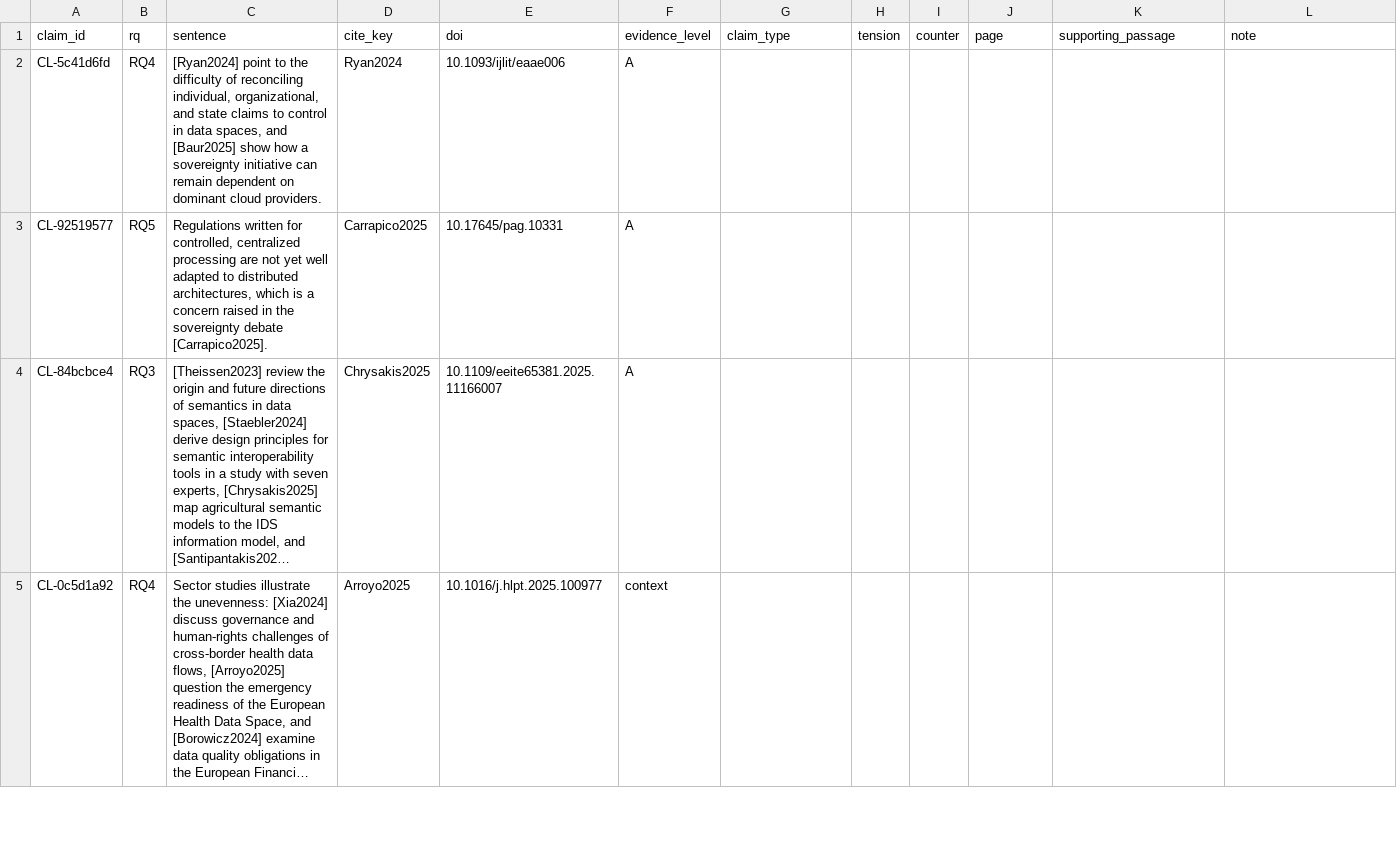
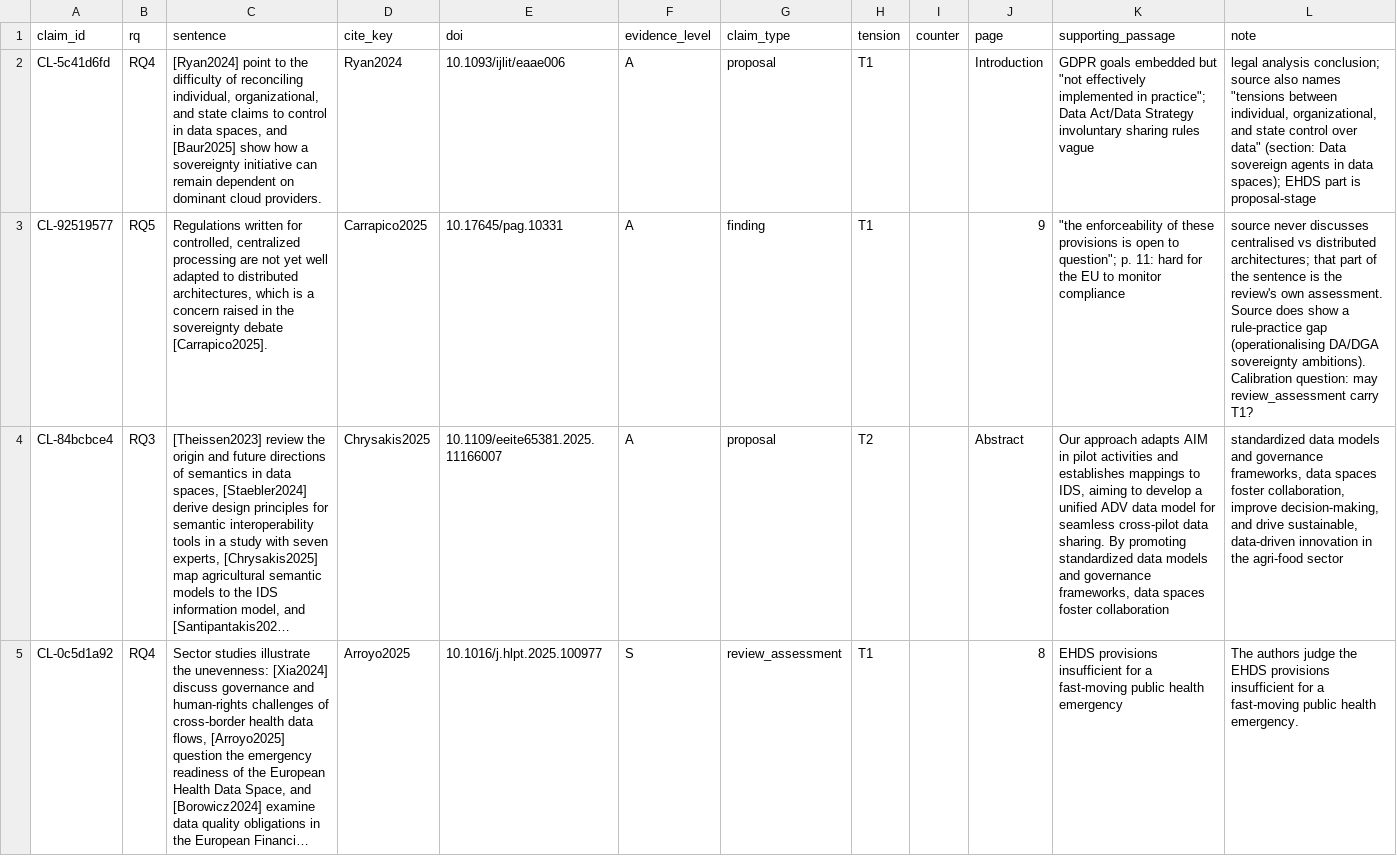
Before and after one commit to egagraha/slr-dataspace, a CSV file: results/evidence/double_coding/calibration_Ega.csv, drawn as a sheet; only a part is shown; long unchanged cells end in …; the diff covers the shown part only; the diff names each change by its address in the sheet, - before the commit and + after, or states it on an @@ line.

```diff
--- a/results/evidence/double_coding/calibration_Ega.csv
+++ b/results/evidence/double_coding/calibration_Ega.csv
-G2 (claim_type): (empty)
+G2 (claim_type): proposal
-H2:H3 (tension): (empty)
+H2:H3 (tension): T1
-J2 (page): (empty)
+J2 (page): Introduction
-K2 (supporting_passage): (empty)
+K2 (supporting_passage): GDPR goals embedded but "not effectively implemented in practice"; Data Act/Data Strategy involuntary sharing rules vague
-L2 (note): (empty)
+L2 (note): legal analysis conclusion; source also names "tensions between individual, organizational, and state control over data" (section: Data sovereign agents in data spaces); EHDS part is proposal-stage
-G3 (claim_type): (empty)
+G3 (claim_type): finding
-J3 (page): (empty)
+J3 (page): 9
-K3 (supporting_passage): (empty)
+K3 (supporting_passage): "the enforceability of these provisions is open to question"; p. 11: hard for the EU to monitor compliance
-L3 (note): (empty)
+L3 (note): source never discusses centralised vs distributed architectures; that part of the sentence is the review's own assessment. Source does show a rule-practice gap (operationalising DA/DGA sovereignty ambitions). Calibration question: may review_assessment carry T1?
-G4 (claim_type): (empty)
+G4 (claim_type): proposal
-H4 (tension): (empty)
+H4 (tension): T2
-J4 (page): (empty)
+J4 (page): Abstract
-K4 (supporting_passage): (empty)
+K4 (supporting_passage): Our approach adapts AIM in pilot activities and establishes mappings to IDS, aiming to develop a unified ADV data model for seamless cross-pilot data sharing. By promoting standardized data models and governance frameworks, data spaces foster collaboration
-L4 (note): (empty)
+L4 (note): standardized data models and governance frameworks, data spaces foster collaboration, improve decision-making, and drive sustainable, data-driven innovation in the agri-food sector
-F5 (evidence_level): context
+F5 (evidence_level): S
-G5 (claim_type): (empty)
+G5 (claim_type): review_assessment
-H5 (tension): (empty)
+H5 (tension): T1
-J5 (page): (empty)
+J5 (page): 8
-K5 (supporting_passage): (empty)
+K5 (supporting_passage): EHDS provisions insufficient for a fast-moving public health emergency
-L5 (note): (empty)
+L5 (note): The authors judge the EHDS provisions insufficient for a fast-moving public health emergency.
```
Also changed, not shown: 28 edited cells elsewhere in this file, results/evidence/double_coding/calibration_Alexis.csv, 3 other files.
